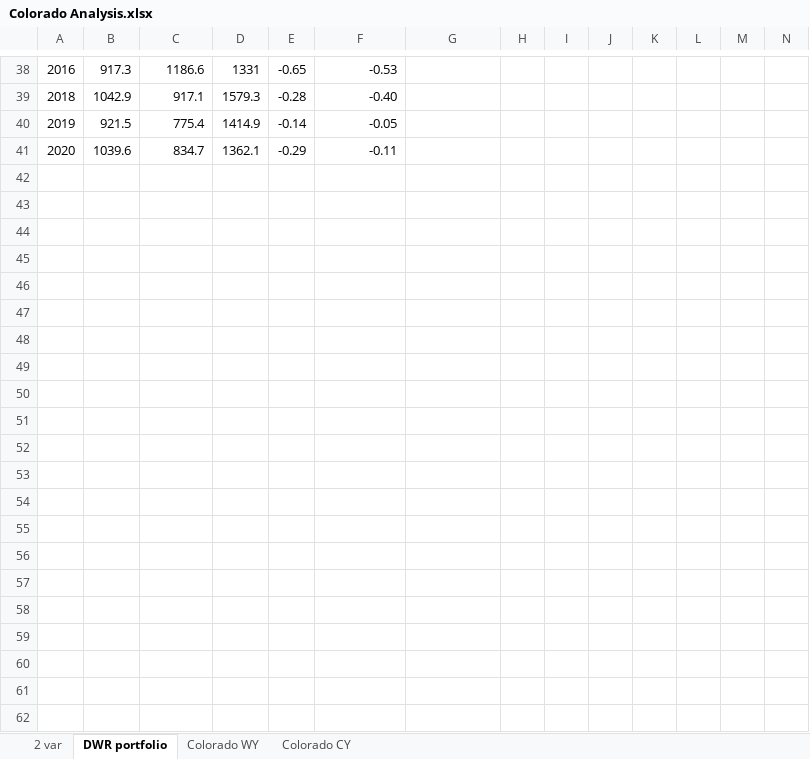
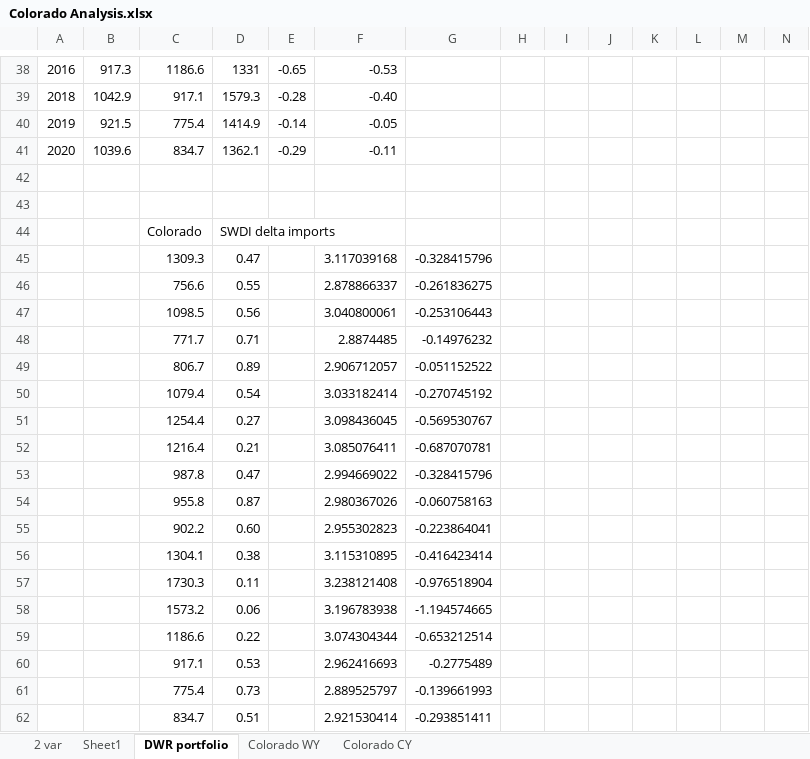
Before and after one commit to armenkonia/SoCal_Drought_indicators, an Excel workbook: Analysis/Supply Analysis/Colorado Analysis.xlsx, sheet DWR portfolio, drawn as a sheet; only a part is shown, gaps mark what is left out; values as stored, in another font and other column widths than the file's, no borders; charts and pictures not drawn; rows hold the shown columns only; the diff covers the shown part only; the diff names each change by its address in the sheet, - before the commit and + after, or states it on an @@ line.

```diff
--- a/Analysis/Supply Analysis/Colorado Analysis.xlsx (sheet DWR portfolio)
+++ b/Analysis/Supply Analysis/Colorado Analysis.xlsx (sheet DWR portfolio)
+sheet tab: Sheet1
+row 42: (empty)
+row 43: (empty)
+row 44:  |  | Colorado | SWDI delta imports
+row 45:  |  | 1309.3 | 0.47 |  | 3.117039168 | -0.328415796
+row 46:  |  | 756.6 | 0.55 |  | 2.878866337 | -0.261836275
+row 47:  |  | 1098.5 | 0.56 |  | 3.040800061 | -0.253106443
+row 48:  |  | 771.7 | 0.71 |  | 2.8874485 | -0.14976232
+row 49:  |  | 806.7 | 0.89 |  | 2.906712057 | -0.051152522
+row 50:  |  | 1079.4 | 0.54 |  | 3.033182414 | -0.270745192
+row 51:  |  | 1254.4 | 0.27 |  | 3.098436045 | -0.569530767
+row 52:  |  | 1216.4 | 0.21 |  | 3.085076411 | -0.687070781
+row 53:  |  | 987.8 | 0.47 |  | 2.994669022 | -0.328415796
+row 54:  |  | 955.8 | 0.87 |  | 2.980367026 | -0.060758163
+row 55:  |  | 902.2 | 0.60 |  | 2.955302823 | -0.223864041
+row 56:  |  | 1304.1 | 0.38 |  | 3.115310895 | -0.416423414
+row 57:  |  | 1730.3 | 0.11 |  | 3.238121408 | -0.976518904
+row 58:  |  | 1573.2 | 0.06 |  | 3.196783938 | -1.194574665
+row 59:  |  | 1186.6 | 0.22 |  | 3.074304344 | -0.653212514
+row 60:  |  | 917.1 | 0.53 |  | 2.962416693 | -0.2775489
+row 61:  |  | 775.4 | 0.73 |  | 2.889525797 | -0.139661993
+row 62:  |  | 834.7 | 0.51 |  | 2.921530414 | -0.293851411
```
Also changed, not shown: 18 edited cells elsewhere in this sheet, charts or pictures, Analysis/DWR dataset.xlsx, Analysis/Supply Analysis/Groundwater and LA aqueduct Analysis.xlsx, 11 other files.
